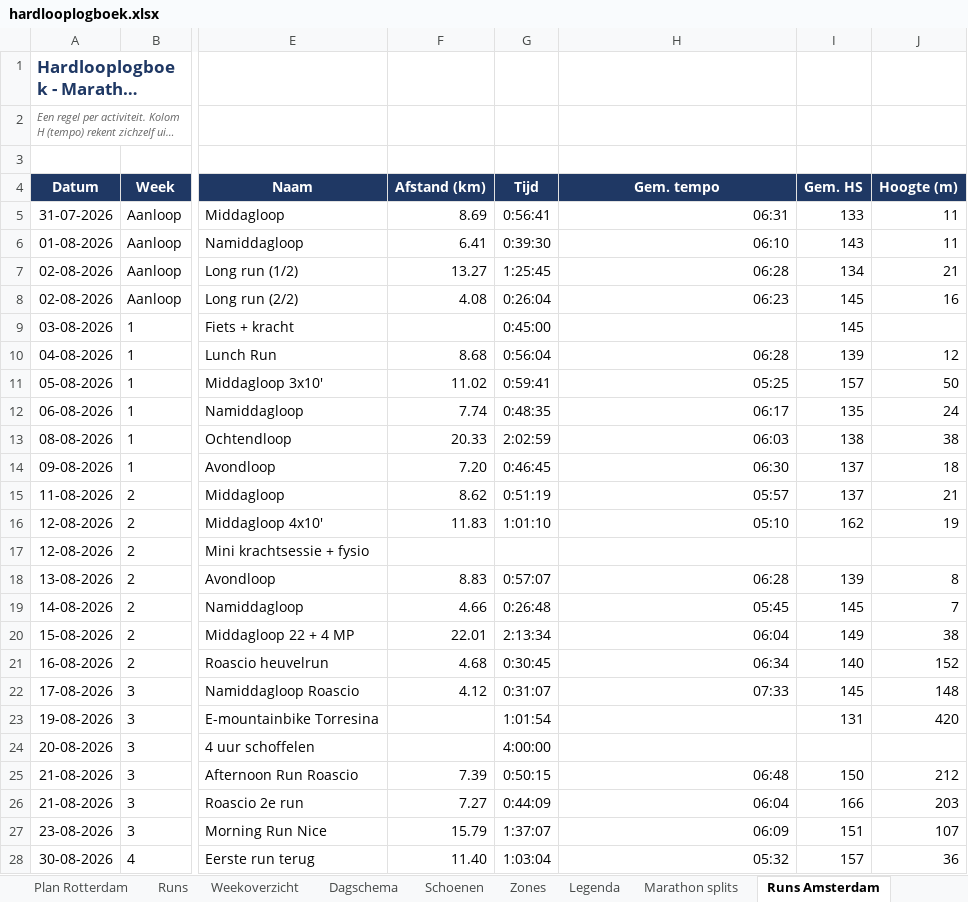
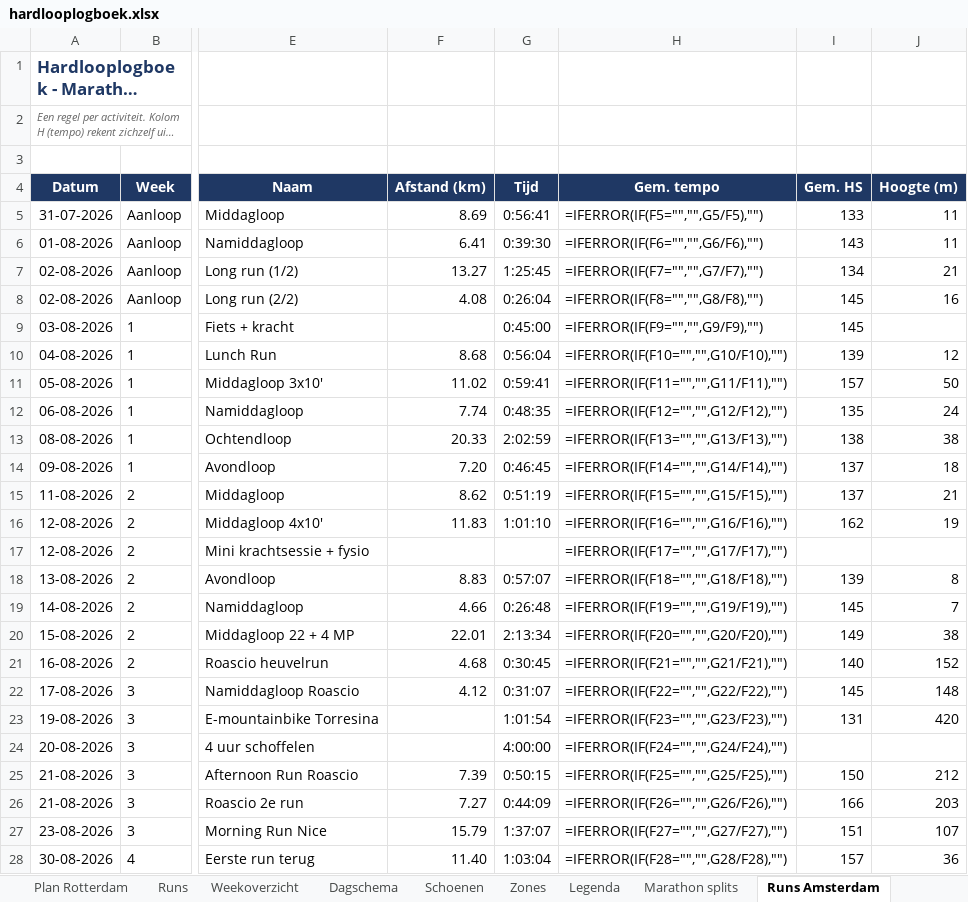
Before and after one commit to fkleinobbink/Garmin, an Excel workbook: logboek/hardlooplogboek.xlsx, sheet Runs Amsterdam, drawn as a sheet; only a part is shown, gaps mark what is left out; long unchanged cells end in …; values as stored, in another font and other column widths than the file's, no borders; formulas without a stored value are shown as written; the diff covers the shown part only; the diff names each change by its address in the sheet, - before the commit and + after, or states it on an @@ line.

```diff
--- a/logboek/hardlooplogboek.xlsx (sheet Runs Amsterdam)
+++ b/logboek/hardlooplogboek.xlsx (sheet Runs Amsterdam)
-H5 (Gem. tempo): 06:31
+H5 (Gem. tempo): =IFERROR(IF(F5="","",G5/F5),"")
-H6 (Gem. tempo): 06:10
+H6 (Gem. tempo): =IFERROR(IF(F6="","",G6/F6),"")
-H7 (Gem. tempo): 06:28
+H7 (Gem. tempo): =IFERROR(IF(F7="","",G7/F7),"")
-H8 (Gem. tempo): 06:23
+H8 (Gem. tempo): =IFERROR(IF(F8="","",G8/F8),"")
-H9 (Gem. tempo): (empty)
+H9 (Gem. tempo): =IFERROR(IF(F9="","",G9/F9),"")
-H10 (Gem. tempo): 06:28
+H10 (Gem. tempo): =IFERROR(IF(F10="","",G10/F10),"")
-H11 (Gem. tempo): 05:25
+H11 (Gem. tempo): =IFERROR(IF(F11="","",G11/F11),"")
-H12 (Gem. tempo): 06:17
+H12 (Gem. tempo): =IFERROR(IF(F12="","",G12/F12),"")
-H13 (Gem. tempo): 06:03
+H13 (Gem. tempo): =IFERROR(IF(F13="","",G13/F13),"")
-H14 (Gem. tempo): 06:30
+H14 (Gem. tempo): =IFERROR(IF(F14="","",G14/F14),"")
-H15 (Gem. tempo): 05:57
+H15 (Gem. tempo): =IFERROR(IF(F15="","",G15/F15),"")
-H16 (Gem. tempo): 05:10
+H16 (Gem. tempo): =IFERROR(IF(F16="","",G16/F16),"")
-H17 (Gem. tempo): (empty)
+H17 (Gem. tempo): =IFERROR(IF(F17="","",G17/F17),"")
-H18 (Gem. tempo): 06:28
+H18 (Gem. tempo): =IFERROR(IF(F18="","",G18/F18),"")
-H19 (Gem. tempo): 05:45
+H19 (Gem. tempo): =IFERROR(IF(F19="","",G19/F19),"")
-H20 (Gem. tempo): 06:04
+H20 (Gem. tempo): =IFERROR(IF(F20="","",G20/F20),"")
-H21 (Gem. tempo): 06:34
+H21 (Gem. tempo): =IFERROR(IF(F21="","",G21/F21),"")
-H22 (Gem. tempo): 07:33
+H22 (Gem. tempo): =IFERROR(IF(F22="","",G22/F22),"")
-H23 (Gem. tempo): (empty)
+H23 (Gem. tempo): =IFERROR(IF(F23="","",G23/F23),"")
-H24 (Gem. tempo): (empty)
+H24 (Gem. tempo): =IFERROR(IF(F24="","",G24/F24),"")
-H25 (Gem. tempo): 06:48
+H25 (Gem. tempo): =IFERROR(IF(F25="","",G25/F25),"")
-H26 (Gem. tempo): 06:04
+H26 (Gem. tempo): =IFERROR(IF(F26="","",G26/F26),"")
-H27 (Gem. tempo): 06:09
+H27 (Gem. tempo): =IFERROR(IF(F27="","",G27/F27),"")
-H28 (Gem. tempo): 05:32
+H28 (Gem. tempo): =IFERROR(IF(F28="","",G28/F28),"")
```
Also changed, not shown: other rows of this sheet, sheet Runs, sheet Weekoverzicht, sheet Week Amsterdam, sheet Schoenen, sheet Dagschema, sheet Plan Rotterdam.
